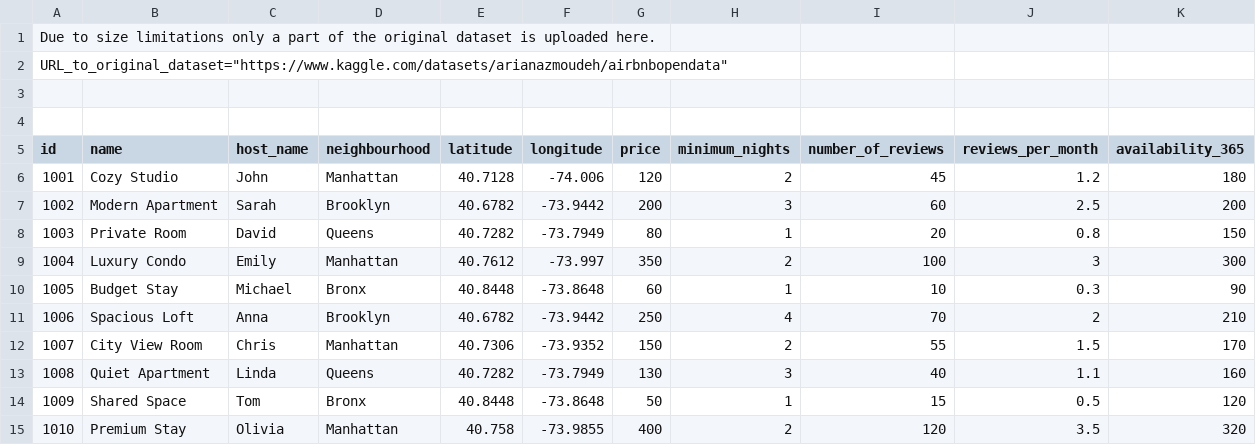
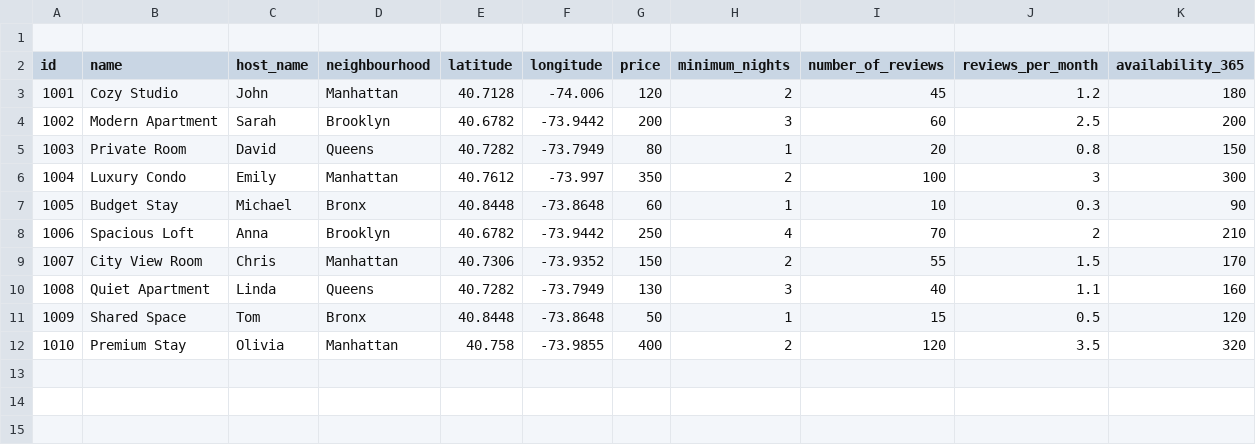
Before and after one commit to anuj6707/airbnb-data-preprocessing-and-feature-engineering, a CSV file: data/sample_data.csv, drawn as a sheet.

Commit message:
sample_data.csv
this is a sample dataset as the original dataset could not be uploaded due to size limitations

```diff
--- a/data/sample_data.csv
+++ b/data/sample_data.csv
@@ -1,4 +1 @@
-Due to size limitations only a part of the original dataset is uploaded here.
-URL_to_original_dataset="https://www.kaggle.com/datasets/arianazmoudeh/airbnbopendata"
-
 
```
